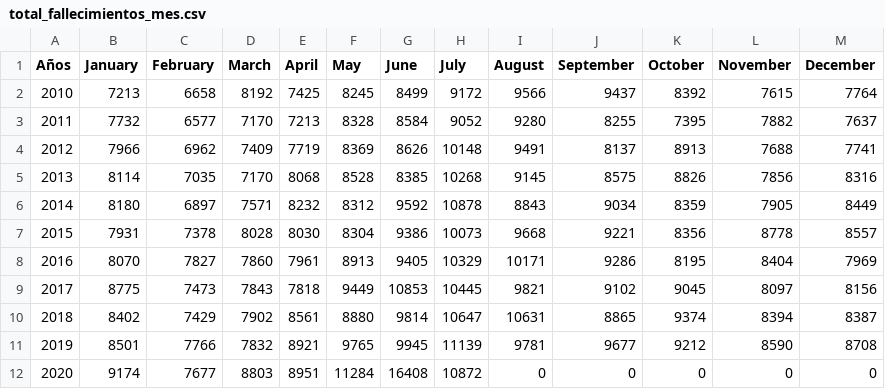
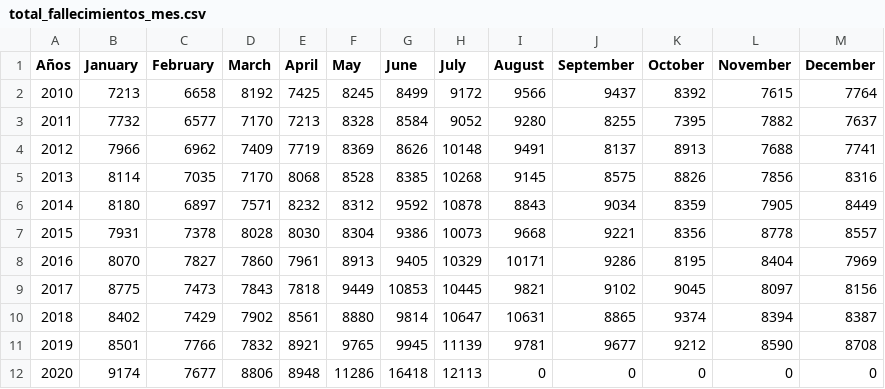
Before and after one commit to rodrigorm93/Datos-Chile, a CSV file: Total-Defunciones/total_fallecimientos_mes.csv, drawn as a sheet.

```diff
--- a/Total-Defunciones/total_fallecimientos_mes.csv
+++ b/Total-Defunciones/total_fallecimientos_mes.csv
@@ -11,2 +11,2 @@ Años,January,February,March,April,May,June,July,August,September,October,Novemb
 2019,8501,7766,7832,8921,9765,9945,11139,9781,9677,9212,8590,8708
-2020,9174,7677,8803,8951,11284,16408,10872,0,0,0,0,0
+2020,9174,7677,8806,8948,11286,16418,12113,0,0,0,0,0
```
Also changed, not shown: Casos-Comunas/COVID19.csv, Casos-Comunas/casosActivos.csv, 2 other files.
